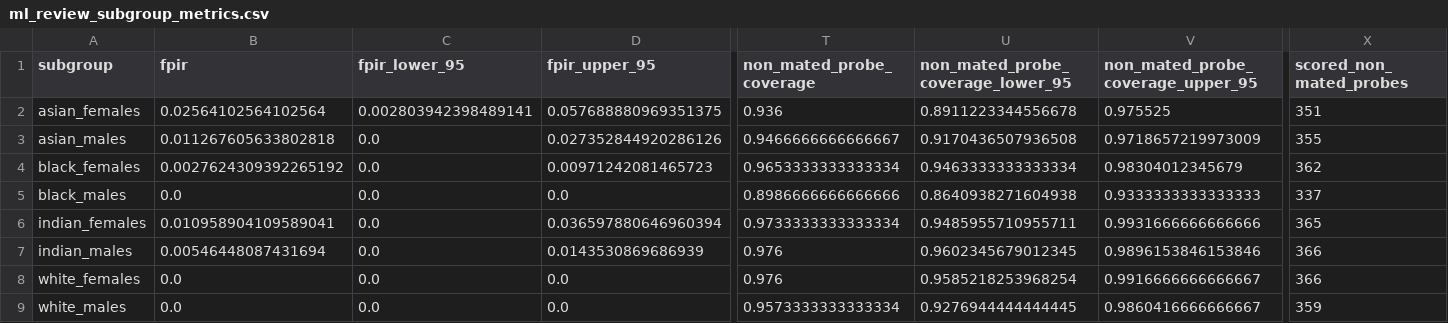
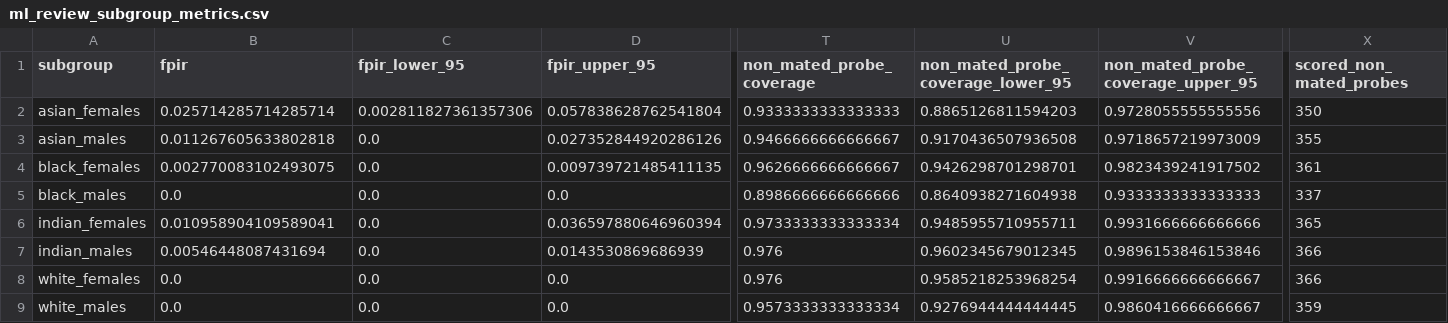
Before and after one commit to DenmanuelTrimarchi/ACP-arden, a CSV file: results/aggregate/ml_review_subgroup_metrics.csv, drawn as a sheet; only a part is shown, gaps mark what is left out; the diff names each change by its address in the sheet, - before the commit and + after, or states it on an @@ line.

```diff
--- a/results/aggregate/ml_review_subgroup_metrics.csv
+++ b/results/aggregate/ml_review_subgroup_metrics.csv
-B2 (fpir): 0.02564102564102564
+B2 (fpir): 0.025714285714285714
-C2 (fpir_lower_95): 0.002803942398489141
+C2 (fpir_lower_95): 0.002811827361357306
-D2 (fpir_upper_95): 0.057688880969351375
+D2 (fpir_upper_95): 0.057838628762541804
-T2 (non_mated_probe_coverage): 0.936
+T2 (non_mated_probe_coverage): 0.9333333333333333
-U2: 0.8911223344556678
+U2: 0.8865126811594203
-V2: 0.975525
+V2: 0.9728055555555556
-X2 (scored_non_mated_probes): 351
+X2 (scored_non_mated_probes): 350
-B4 (fpir): 0.0027624309392265192
+B4 (fpir): 0.002770083102493075
-D4 (fpir_upper_95): 0.00971242081465723
+D4 (fpir_upper_95): 0.009739721485411135
-T4 (non_mated_probe_coverage): 0.9653333333333334
+T4 (non_mated_probe_coverage): 0.9626666666666667
-U4: 0.9463333333333334
+U4: 0.9426298701298701
-V4: 0.98304012345679
+V4: 0.9823439241917502
-X4 (scored_non_mated_probes): 362
+X4 (scored_non_mated_probes): 361
```
Also changed, not shown: 22 other files.
